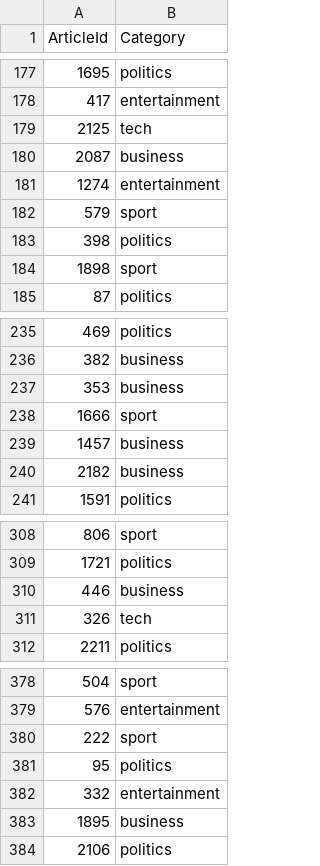
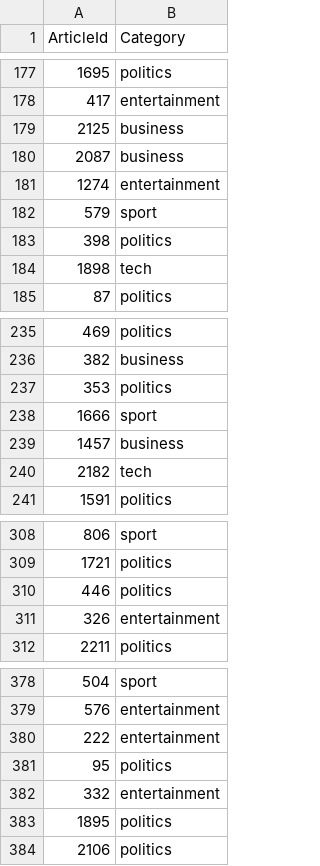
Before and after one commit to girikunche/BBC, a CSV file: submission.csv, drawn as a sheet; only a part is shown, gaps mark what is left out; the diff covers the shown part only.

```diff
--- a/submission.csv
+++ b/submission.csv
@@ -178,3 +178,3 @@ ArticleId,Category
 417,entertainment
-2125,tech
+2125,business
 2087,business
@@ -183,3 +183,3 @@ ArticleId,Category
 398,politics
-1898,sport
+1898,tech
 87,politics
@@ -236,6 +236,6 @@ ArticleId,Category
 382,business
-353,business
+353,politics
 1666,sport
 1457,business
-2182,business
+2182,tech
 1591,politics
@@ -309,4 +309,4 @@ ArticleId,Category
 1721,politics
-446,business
-326,tech
+446,politics
+326,entertainment
 2211,politics
@@ -379,6 +379,6 @@ ArticleId,Category
 576,entertainment
-222,sport
+222,entertainment
 95,politics
 332,entertainment
-1895,business
+1895,politics
 2106,politics
```
Also changed, not shown: 32 edited cells elsewhere in this file, 3 other files.
